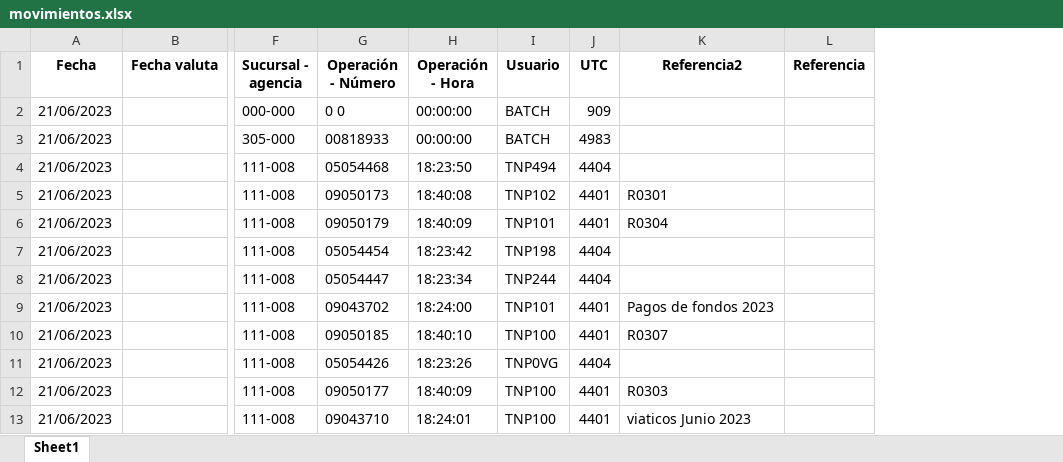
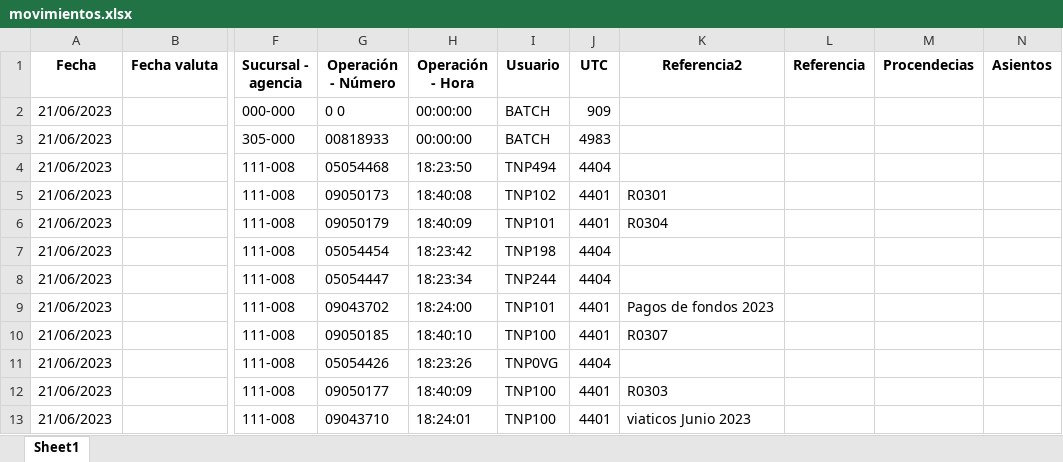
Before and after one commit to Joseph-P-ctrl/Banco, an Excel workbook: files/movimientos.xlsx, sheet Sheet1, drawn as a sheet; only a part is shown, gaps mark what is left out; values as stored, in another font and other column widths than the file's, no borders; the diff names each change by its address in the sheet, - before the commit and + after, or states it on an @@ line.

```diff
--- a/files/movimientos.xlsx (sheet Sheet1)
+++ b/files/movimientos.xlsx (sheet Sheet1)
+column M (Procendecias), empty
+column N (Asientos), empty
```
Also changed, not shown: 12 other files.
